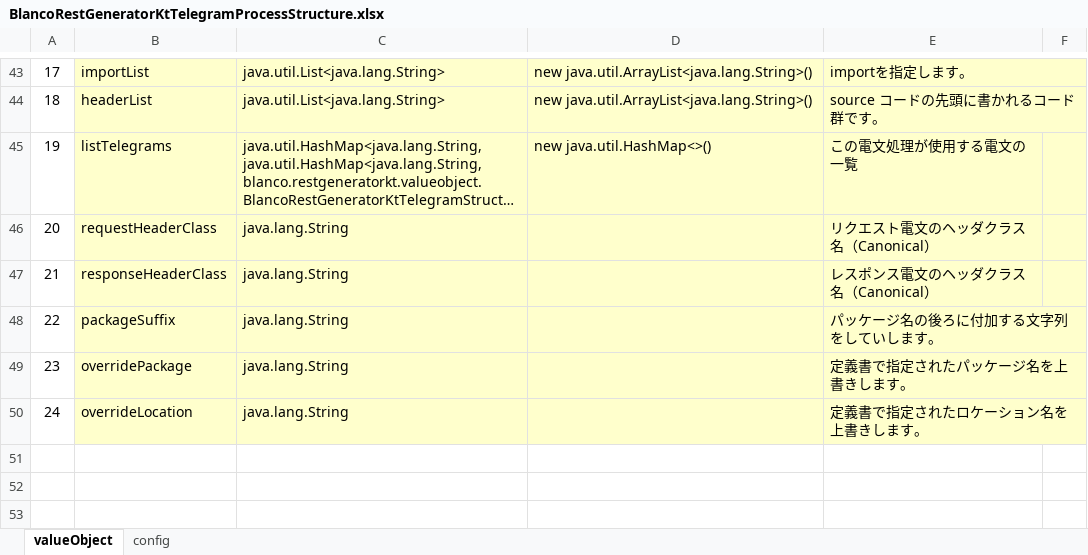
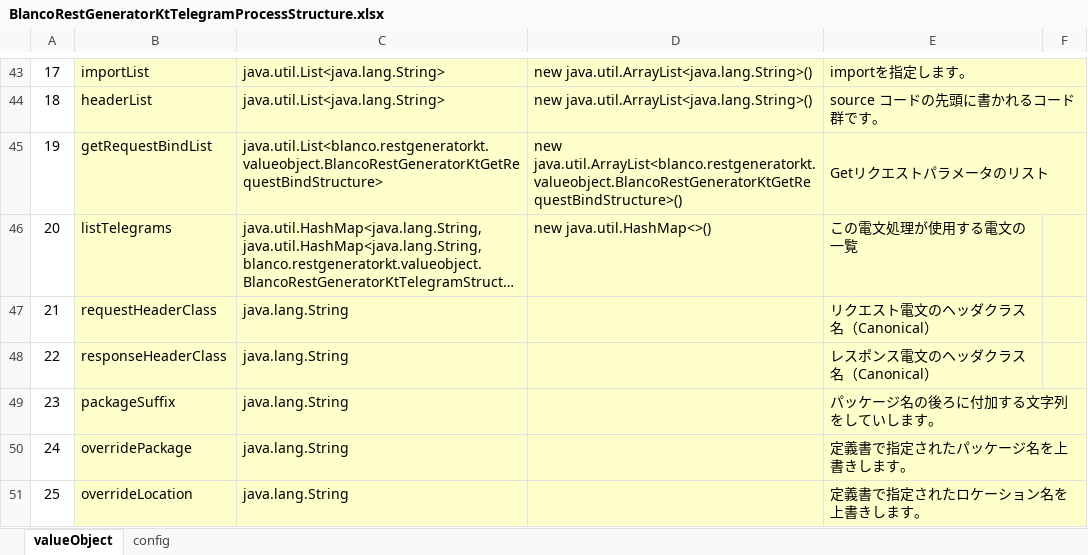
Before and after one commit to uedaueo/blancoRestGeneratorKt, an Excel workbook: meta/program/BlancoRestGeneratorKtTelegramProcessStructure.xlsx, sheet valueObject, drawn as a sheet; only a part is shown, gaps mark what is left out; long unchanged cells end in …; values as stored, in another font and other column widths than the file's, no borders; addresses are those after the commit; the diff names each change by its address in the sheet, - before the commit and + after, or states it on an @@ line.

```diff
--- a/meta/program/BlancoRestGeneratorKtTelegramProcessStructure.xlsx (sheet valueObject)
+++ b/meta/program/BlancoRestGeneratorKtTelegramProcessStructure.xlsx (sheet valueObject)
+row 45: 19 | getRequestBindList | java.util.List<blanco.restgeneratorkt.valueobject.BlancoRestGeneratorKtGetRequestBindStructure> | new java.util.ArrayList<blanco.restgeneratorkt.valueobject.BlancoRestGeneratorKtGetRequestBindStructure>() | Getリクエストパラメータのリスト
@@ column A renumbered from row 46 down @@
```
Also changed, not shown: meta/api/BlancoApiSample.xlsx, meta/program/BlancoRestGeneratorKtResourceBundle.xlsx, 9 other files.
